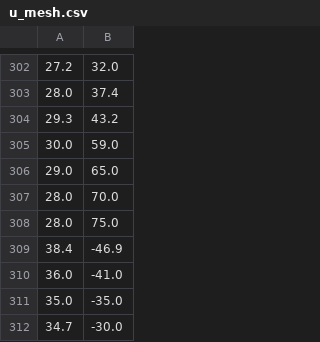
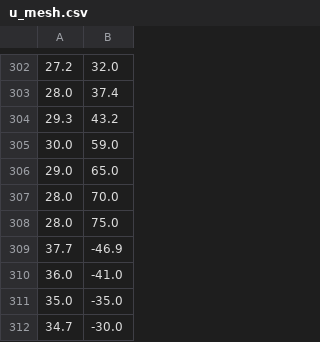
Before and after one commit to elgatogavin/sublimation, a CSV file: u_mesh.csv, drawn as a sheet; only a part is shown, gaps mark what is left out; the diff covers the shown part only.

```diff
--- a/u_mesh.csv
+++ b/u_mesh.csv
@@ -308,3 +308,3 @@
 28.0,75.0
-38.4,-46.9
+37.7,-46.9
 36.0,-41.0
```
Also changed, not shown: 20 edited cells elsewhere in this file, grid.csv, grid_final.csv, 14 other files.
